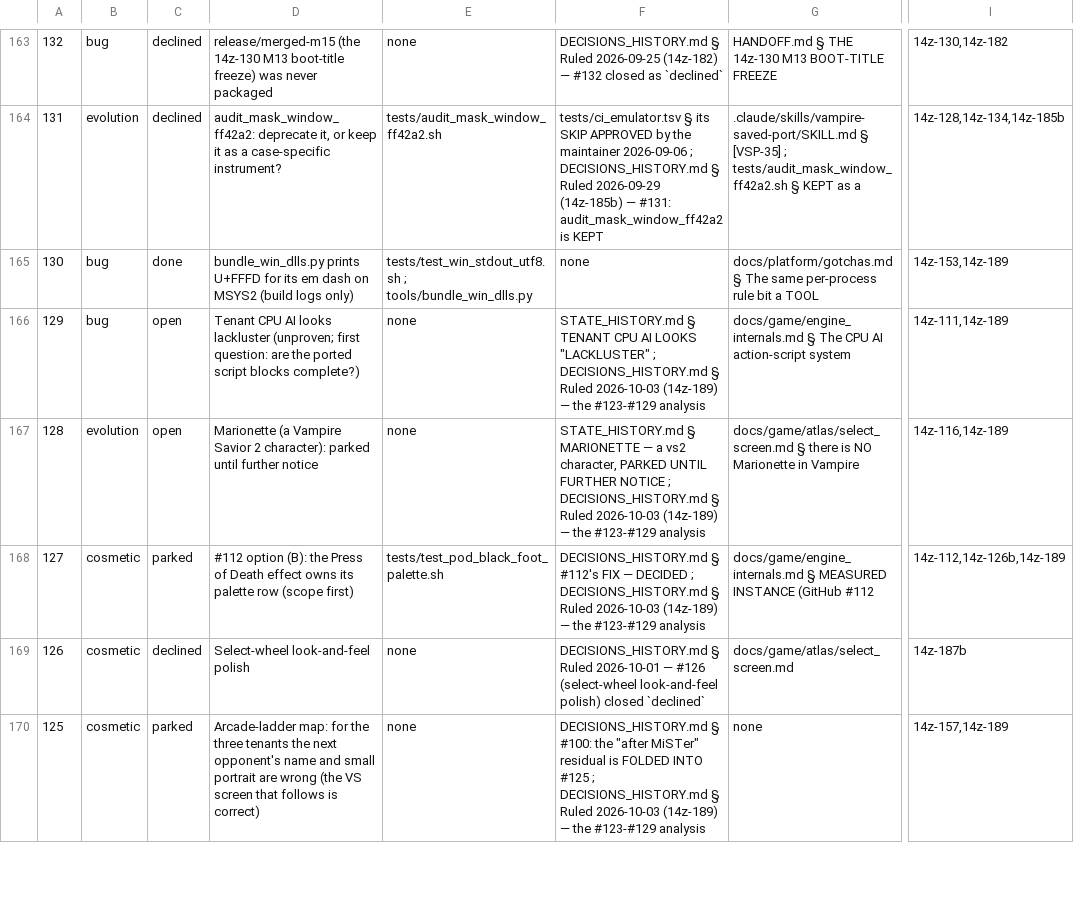
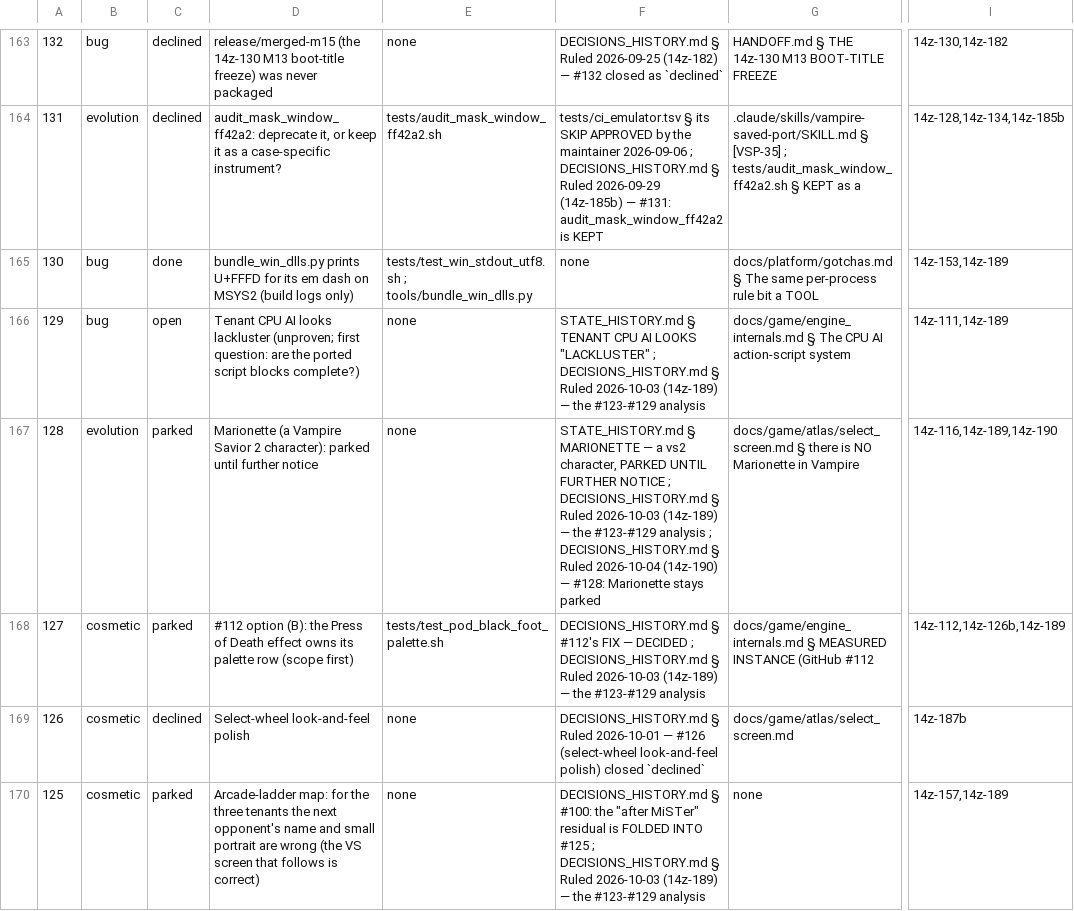
Before and after one commit to DefinitelyFrenchName/VampireSaved, a TSV file: docs/project/tickets.tsv, drawn as a sheet; only a part is shown, gaps mark what is left out; the diff names each change by its address in the sheet, - before the commit and + after, or states it on an @@ line.

```diff
--- a/docs/project/tickets.tsv
+++ b/docs/project/tickets.tsv
-C167: open
+C167: parked
-F167: …#123-#129 analysis
+F167: …#123-#129 analysis ; DECISIONS_HISTORY.md § Ruled 2026-10-04 (14z-190) — #128: Marionette stays parked
-I167: 14z-116,14z-189
+I167: 14z-116,14z-189,14z-190
```
Also changed, not shown: 5 other files.
